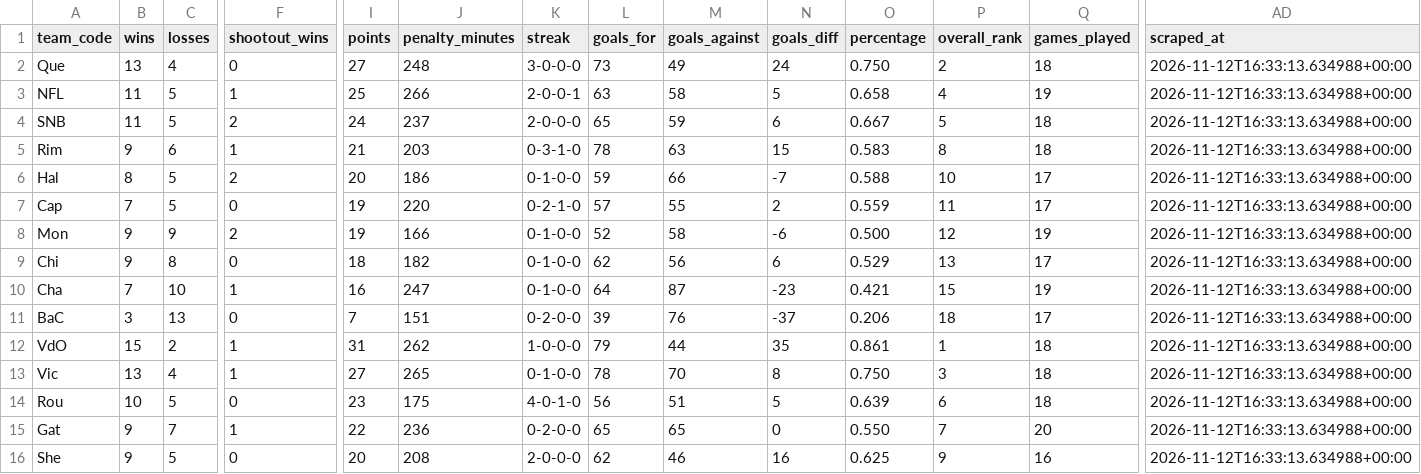
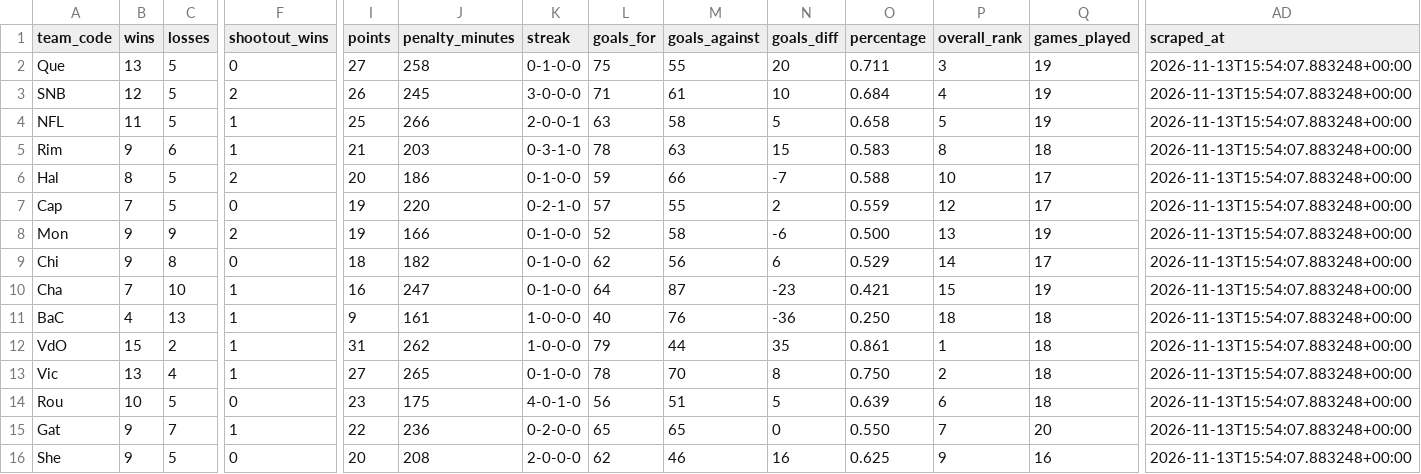
Before and after one commit to KyleMcC11/sticksup-hockey, a CSV file: public/data/qmjhl_standings.csv, drawn as a sheet; only a part is shown, gaps mark what is left out; removed rows and columns are numbered as before the commit, all else as after; rows hold the shown columns only; the diff covers the shown part only; the diff names each change by its address in the sheet, - before the commit and + after, or states it on an @@ line.

```diff
--- a/public/data/qmjhl_standings.csv
+++ b/public/data/qmjhl_standings.csv
-C2 (losses): 4
+C2 (losses): 5
-J2 (penalty_minutes): 248
+J2 (penalty_minutes): 258
-K2 (streak): 3-0-0-0
+K2 (streak): 0-1-0-0
-L2 (goals_for): 73
+L2 (goals_for): 75
-M2 (goals_against): 49
+M2 (goals_against): 55
-N2 (goals_diff): 24
+N2 (goals_diff): 20
-O2 (percentage): 0.750
+O2 (percentage): 0.711
-P2 (overall_rank): 2
+P2 (overall_rank): 3
-Q2 (games_played): 18
+Q2 (games_played): 19
-AD2 (scraped_at): 2026-11-12T16:33:13.634988+00:00
+AD2 (scraped_at): 2026-11-13T15:54:07.883248+00:00
+row 3: SNB | 12 | 5 | 2 | 26 | 245 | 3-0-0-0 | 71 | 61 | 10 | 0.684 | 4 | 19 | 2026-11-13T15:54:07.883248+00:00
-P4 (overall_rank): 4
+P4 (overall_rank): 5
-AD4 (scraped_at): 2026-11-12T16:33:13.634988+00:00
+AD4 (scraped_at): 2026-11-13T15:54:07.883248+00:00
-row 4: SNB | 11 | 5 | 2 | 24 | 237 | 2-0-0-0 | 65 | 59 | 6 | 0.667 | 5 | 18 | 2026-11-12T16:33:13.634988+00:00
-AD5:AD16 (scraped_at): 2026-11-12T16:33:13.634988+00:00
+AD5:AD16 (scraped_at): 2026-11-13T15:54:07.883248+00:00
-P7 (overall_rank): 11
+P7 (overall_rank): 12
-P8 (overall_rank): 12
+P8 (overall_rank): 13
-P9 (overall_rank): 13
+P9 (overall_rank): 14
-B11 (wins): 3
+B11 (wins): 4
-F11 (shootout_wins): 0
+F11 (shootout_wins): 1
-I11 (points): 7
+I11 (points): 9
-J11 (penalty_minutes): 151
+J11 (penalty_minutes): 161
-K11 (streak): 0-2-0-0
+K11 (streak): 1-0-0-0
-L11 (goals_for): 39
+L11 (goals_for): 40
-N11 (goals_diff): -37
+N11 (goals_diff): -36
-O11 (percentage): 0.206
+O11 (percentage): 0.250
-Q11 (games_played): 17
+Q11 (games_played): 18
-P13 (overall_rank): 3
+P13 (overall_rank): 2
```
Also changed, not shown: 35 edited cells elsewhere in this file, public/data/qmjhl_goalie_stats.csv, public/data/qmjhl_player_stats.csv, 3 other files.
